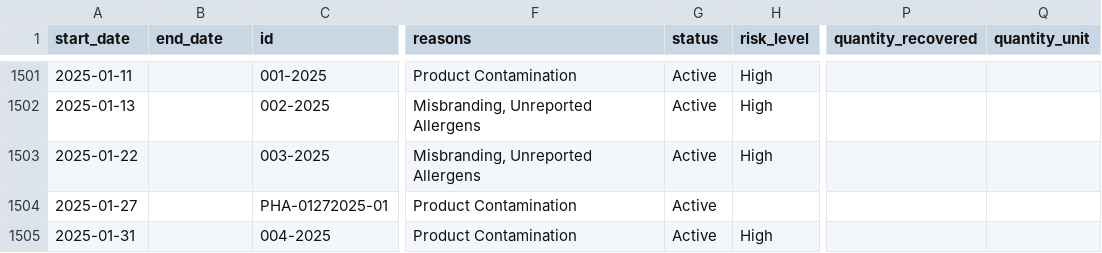
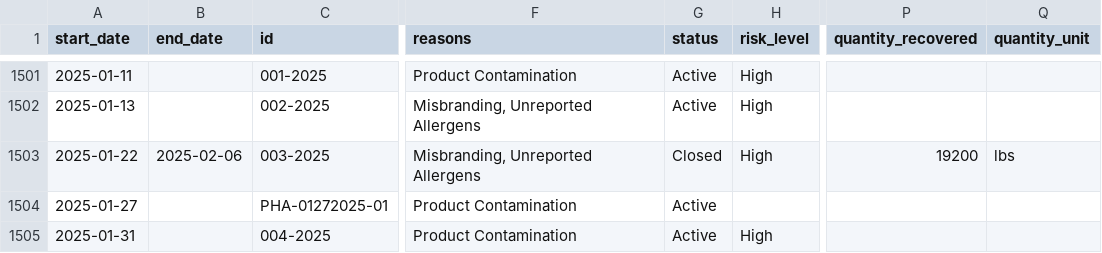
Before and after one commit to harrisj/food-recalls-actions, a CSV file: usda/recalls.csv, drawn as a sheet; only a part is shown, gaps mark what is left out; the diff names each change by its address in the sheet, - before the commit and + after, or states it on an @@ line.

```diff
--- a/usda/recalls.csv
+++ b/usda/recalls.csv
-B1503 (end_date): (empty)
+B1503 (end_date): 2025-02-06
-G1503 (status): Active
+G1503 (status): Closed
-P1503 (quantity_recovered): (empty)
+P1503 (quantity_recovered): 19200
-Q1503 (quantity_unit): (empty)
+Q1503 (quantity_unit): lbs
```
Also changed, not shown: 4 other files.
